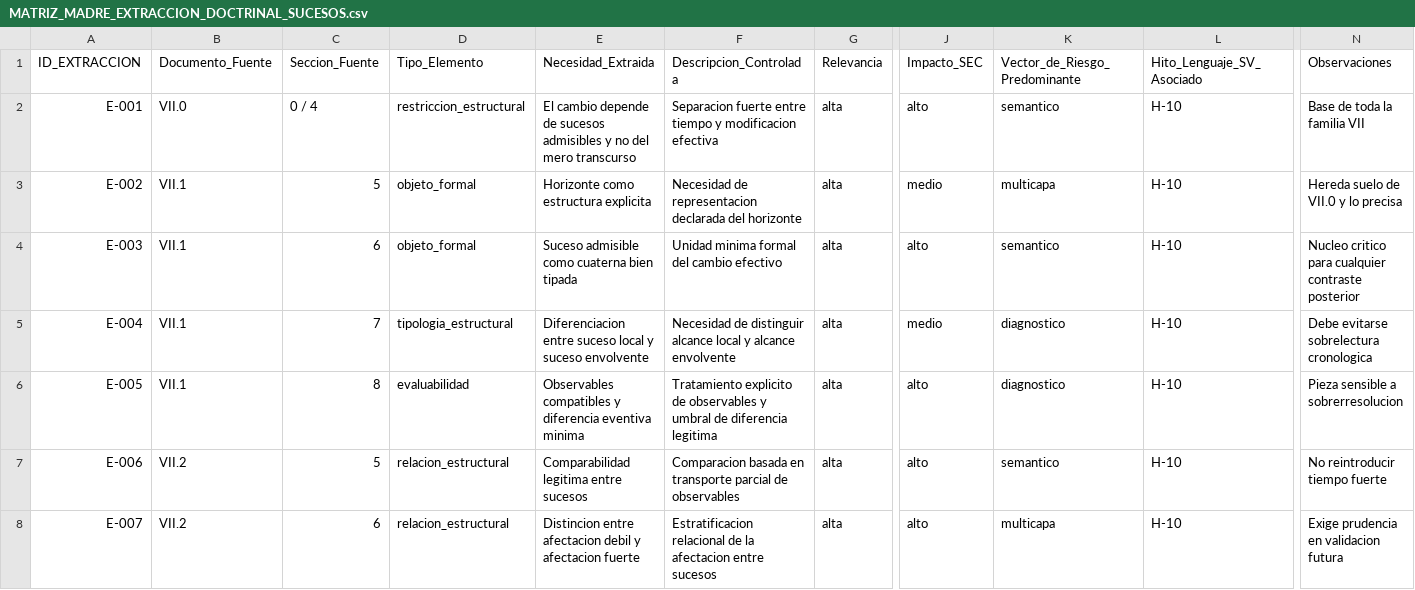
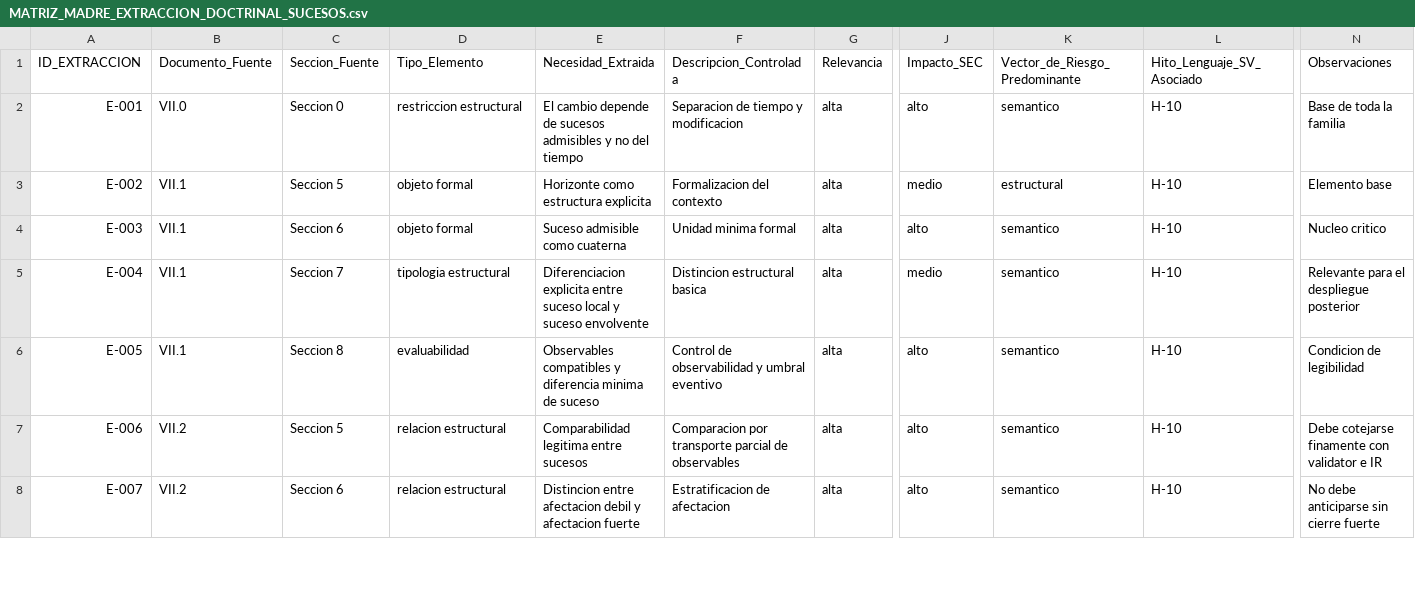
Before and after one commit to juantoniolloretegea/SV-matematica-semantica, a CSV file: documentos/sucesos_horizontes_y_cambio_estructural/matriz_capa_sucesos/MATRIZ_MADRE_EXTRACCION_DOCTRINAL_SUCESOS.csv, drawn as a sheet; only a part is shown, gaps mark what is left out; the diff covers the shown part only; the diff names each change by its address in the sheet, - before the commit and + after, or states it on an @@ line.

Commit message:
Ampliar matriz madre de sucesos con respuesta estructural de horizonte

```diff
--- a/documentos/sucesos_horizontes_y_cambio_estructural/matriz_capa_sucesos/MATRIZ_MADRE_EXTRACCION_DOCTRINAL_SUCESOS.csv
+++ b/documentos/sucesos_horizontes_y_cambio_estructural/matriz_capa_sucesos/MATRIZ_MADRE_EXTRACCION_DOCTRINAL_SUCESOS.csv
-C2 (Seccion_Fuente): 0 / 4
+C2 (Seccion_Fuente): Seccion 0
-D2 (Tipo_Elemento): restriccion_estructural
+D2 (Tipo_Elemento): restriccion estructural
-E2 (Necesidad_Extraida): …no del mero transcurso
+E2 (Necesidad_Extraida): …no del tiempo
-F2 (Descripcion_Controlada): Separacion fuerte entre tiempo y modificacion efectiva
+F2 (Descripcion_Controlada): Separacion de tiempo y modificacion
-N2 (Observaciones): Base de toda la familia VII
+N2 (Observaciones): Base de toda la familia
-C3 (Seccion_Fuente): 5
+C3 (Seccion_Fuente): Seccion 5
-D3:D4 (Tipo_Elemento): objeto_formal
+D3:D4 (Tipo_Elemento): objeto formal
-F3 (Descripcion_Controlada): Necesidad de representacion declarada del horizonte
+F3 (Descripcion_Controlada): Formalizacion del contexto
-K3 (Vector_de_Riesgo_Predominante): multicapa
+K3 (Vector_de_Riesgo_Predominante): estructural
-N3 (Observaciones): Hereda suelo de VII.0 y lo precisa
+N3 (Observaciones): Elemento base
-C4 (Seccion_Fuente): 6
+C4 (Seccion_Fuente): Seccion 6
-E4 (Necesidad_Extraida): Suceso admisible como cuaterna bien tipada
+E4 (Necesidad_Extraida): Suceso admisible como cuaterna
-F4 (Descripcion_Controlada): Unidad minima formal del cambio efectivo
+F4 (Descripcion_Controlada): Unidad minima formal
-N4 (Observaciones): Nucleo critico para cualquier contraste posterior
+N4 (Observaciones): Nucleo critico
-C5 (Seccion_Fuente): 7
+C5 (Seccion_Fuente): Seccion 7
-D5 (Tipo_Elemento): tipologia_estructural
+D5 (Tipo_Elemento): tipologia estructural
-E5 (Necesidad_Extraida): Diferenciacion entre suceso…
+E5 (Necesidad_Extraida): Diferenciacion explicita entre suceso…
-F5 (Descripcion_Controlada): Necesidad de distinguir alcance local y alcance envolvente
+F5 (Descripcion_Controlada): Distincion estructural basica
-K5:K6 (Vector_de_Riesgo_Predominante): diagnostico
+K5:K6 (Vector_de_Riesgo_Predominante): semantico
-N5 (Observaciones): Debe evitarse sobrelectura cronologica
+N5 (Observaciones): Relevante para el despliegue posterior
-C6 (Seccion_Fuente): 8
+C6 (Seccion_Fuente): Seccion 8
-E6 (Necesidad_Extraida): …y diferencia eventiva minima
+E6 (Necesidad_Extraida): …y diferencia minima de suceso
-F6 (Descripcion_Controlada): Tratamiento explicito de observables y umbral de diferencia legitima
+F6 (Descripcion_Controlada): Control de observabilidad y umbral eventivo
-N6 (Observaciones): Pieza sensible a sobrerresolucion
+N6 (Observaciones): Condicion de legibilidad
-C7 (Seccion_Fuente): 5
+C7 (Seccion_Fuente): Seccion 5
-D7:D8 (Tipo_Elemento): relacion_estructural
+D7:D8 (Tipo_Elemento): relacion estructural
-F7 (Descripcion_Controlada): Comparacion basada en transporte parcial…
+F7 (Descripcion_Controlada): Comparacion por transporte parcial…
-N7 (Observaciones): No reintroducir tiempo fuerte
+N7 (Observaciones): Debe cotejarse finamente con validator e IR
-C8 (Seccion_Fuente): 6
+C8 (Seccion_Fuente): Seccion 6
-F8 (Descripcion_Controlada): Estratificacion relacional de la afectacion entre sucesos
+F8 (Descripcion_Controlada): Estratificacion de afectacion
-K8 (Vector_de_Riesgo_Predominante): multicapa
+K8 (Vector_de_Riesgo_Predominante): semantico
-N8 (Observaciones): Exige prudencia en validacion futura
+N8 (Observaciones): No debe anticiparse sin cierre fuerte
```
Also changed, not shown: 1 added row and 40 edited cells elsewhere in this file.
